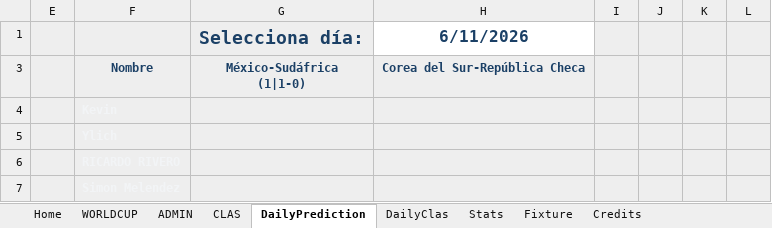
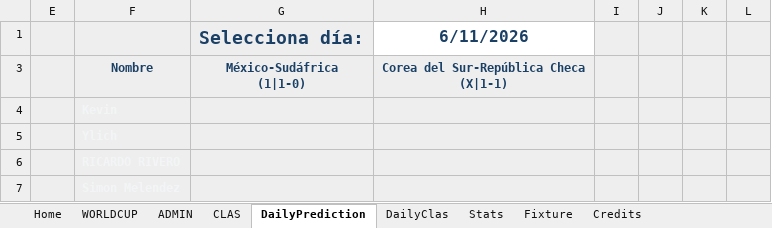
Before and after one commit to KevinPerez2701/Quiniela, an Excel workbook: ADMINExcelMundial20261.xlsx, sheet DailyPrediction, drawn as a sheet; only a part is shown; values as stored, in another font and other column widths than the file's, no borders; ↵ is a line break in a cell; the diff names each change by its address in the sheet, - before the commit and + after, or states it on an @@ line.

```diff
--- a/ADMINExcelMundial20261.xlsx (sheet DailyPrediction)
+++ b/ADMINExcelMundial20261.xlsx (sheet DailyPrediction)
-H3: Corea del Sur-República Checa
+H3: Corea del Sur-República Checa ↵ (X|1-1)
```
Also changed, not shown: sheet ADMIN, sheet DailyClas, sheet CLAS, sheet WORLDCUP, sheet Stats, sheet Fixture, hidden cells, charts or pictures, 1 other file.
